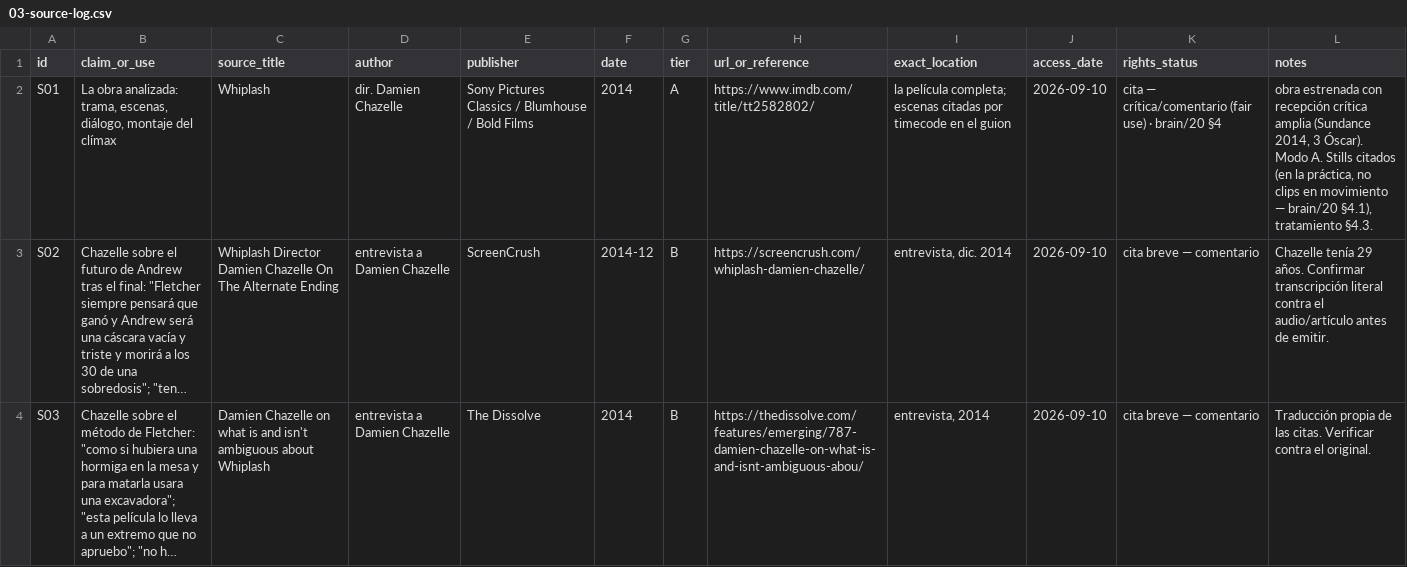
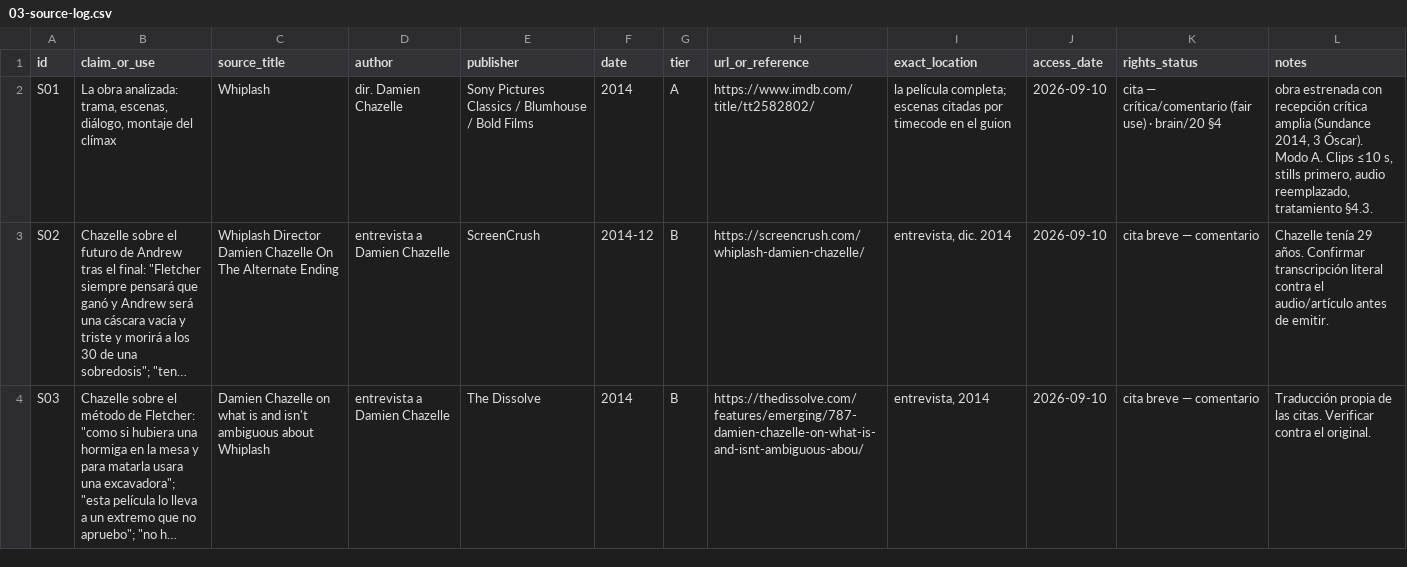
Before and after one commit to joshrubio/Conquest-Brain, a CSV file: episodes/_DEMO-ensayo-whiplash/03-source-log.csv, drawn as a sheet; only a part is shown; long unchanged cells end in …; the diff names each change by its address in the sheet, - before the commit and + after, or states it on an @@ line.

Commit message:
Revert "Ensayo: drop the moving-clip machinery, stills-only in practice"
This reverts commit ffe2d07e568e91150f2a9a632f7984fc1b36eefe.

```diff
--- a/episodes/_DEMO-ensayo-whiplash/03-source-log.csv
+++ b/episodes/_DEMO-ensayo-whiplash/03-source-log.csv
-L2 (notes): …Modo A. Stills citados (en la práctica, no clips en movimiento — brain/20 §4.1), tratamiento §4.3.
+L2 (notes): …Modo A. Clips ≤10 s, stills primero, audio reemplazado, tratamiento §4.3.
```
Also changed, not shown: 7 other files.
